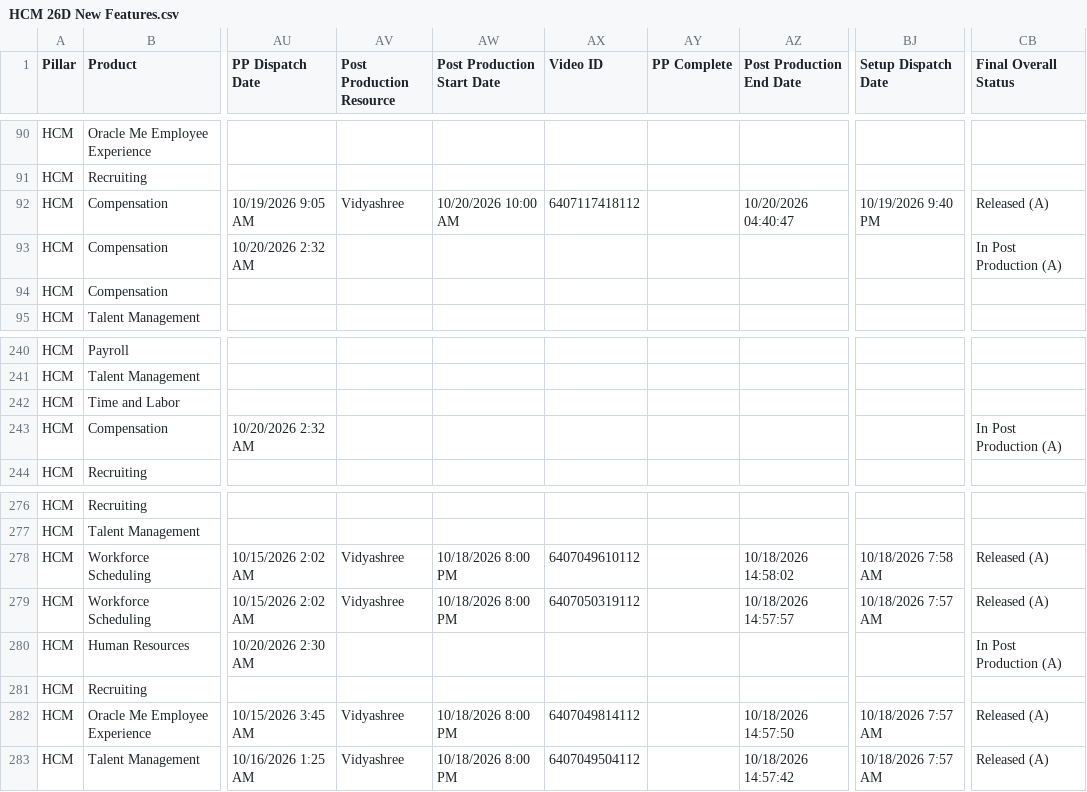
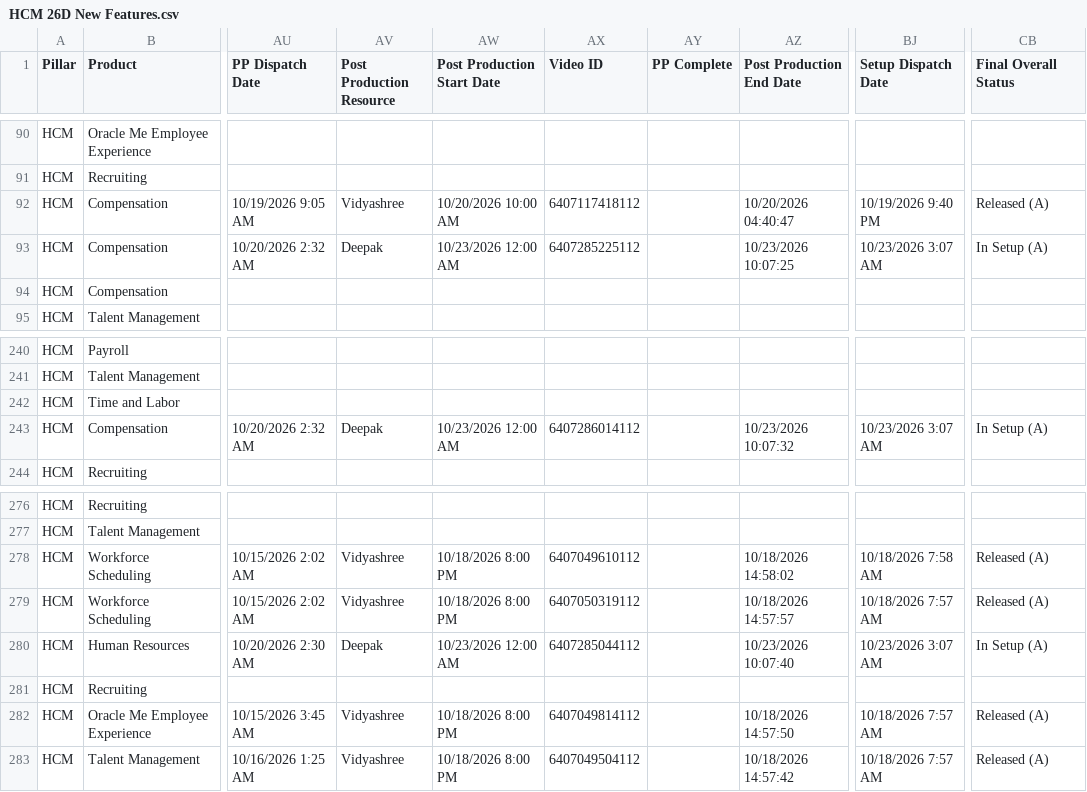
Before and after one commit to pavithraguruprasadb-maker/26C-New-Features-Dashboard, a CSV file: HCM 26D New Features.csv, drawn as a sheet; only a part is shown, gaps mark what is left out; the diff names each change by its address in the sheet, - before the commit and + after, or states it on an @@ line.

Commit message:
Add files via upload

```diff
--- a/HCM 26D New Features.csv
+++ b/HCM 26D New Features.csv
-AV93 (Post Production Resource): (empty)
+AV93 (Post Production Resource): Deepak
-AW93 (Post Production Start Date): (empty)
+AW93 (Post Production Start Date): 10/23/2026 12:00 AM
-AX93 (Video ID): (empty)
+AX93 (Video ID): 6407285225112
-AZ93 (Post Production End Date): (empty)
+AZ93 (Post Production End Date): 10/23/2026 10:07:25
-BJ93 (Setup Dispatch Date): (empty)
+BJ93 (Setup Dispatch Date): 10/23/2026 3:07 AM
-CB93 (Final Overall Status): In Post Production (A)
+CB93 (Final Overall Status): In Setup (A)
-AV243 (Post Production Resource): (empty)
+AV243 (Post Production Resource): Deepak
-AW243 (Post Production Start Date): (empty)
+AW243 (Post Production Start Date): 10/23/2026 12:00 AM
-AX243 (Video ID): (empty)
+AX243 (Video ID): 6407286014112
-AZ243 (Post Production End Date): (empty)
+AZ243 (Post Production End Date): 10/23/2026 10:07:32
-BJ243 (Setup Dispatch Date): (empty)
+BJ243 (Setup Dispatch Date): 10/23/2026 3:07 AM
-CB243 (Final Overall Status): In Post Production (A)
+CB243 (Final Overall Status): In Setup (A)
-AV280 (Post Production Resource): (empty)
+AV280 (Post Production Resource): Deepak
-AW280 (Post Production Start Date): (empty)
+AW280 (Post Production Start Date): 10/23/2026 12:00 AM
-AX280 (Video ID): (empty)
+AX280 (Video ID): 6407285044112
-AZ280 (Post Production End Date): (empty)
+AZ280 (Post Production End Date): 10/23/2026 10:07:40
-BJ280 (Setup Dispatch Date): (empty)
+BJ280 (Setup Dispatch Date): 10/23/2026 3:07 AM
-CB280 (Final Overall Status): In Post Production (A)
+CB280 (Final Overall Status): In Setup (A)
```
